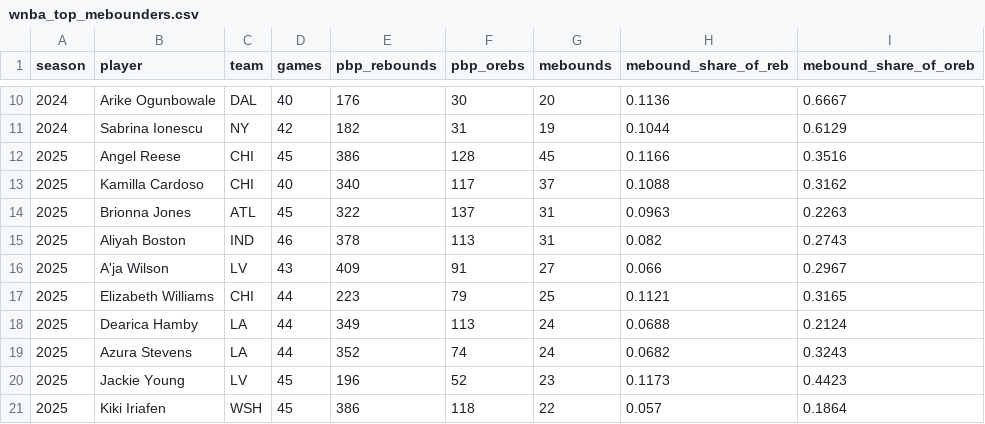
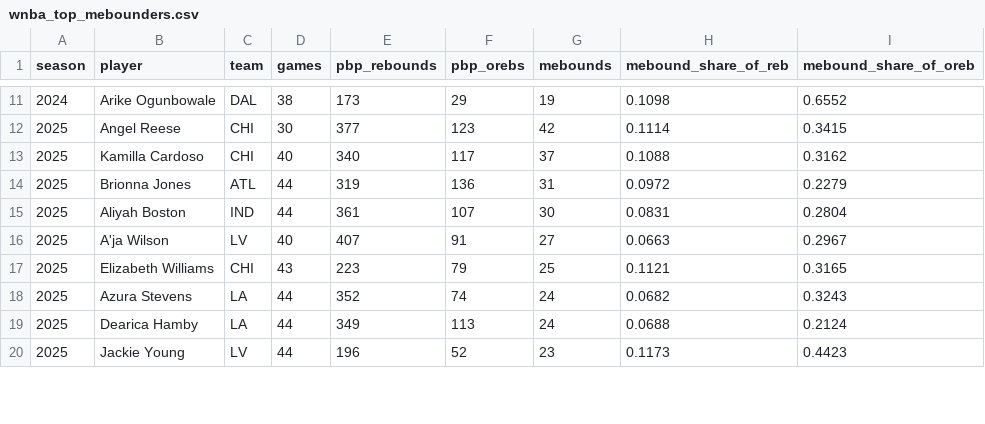
Before and after one commit to ismayc/mebounds, a CSV file: output/wnba_top_mebounders.csv, drawn as a sheet; only a part is shown, gaps mark what is left out; the diff covers the shown part only.

```diff
--- a/output/wnba_top_mebounders.csv
+++ b/output/wnba_top_mebounders.csv
@@ -10,12 +11,10 @@ season,player,team,games,pbp_rebounds,pbp_orebs,mebounds,mebound_share_of_reb,me
-2024,Arike Ogunbowale,DAL,40,176,30,20,0.1136,0.6667
-2024,Sabrina Ionescu,NY,42,182,31,19,0.1044,0.6129
-2025,Angel Reese,CHI,45,386,128,45,0.1166,0.3516
+2024,Arike Ogunbowale,DAL,38,173,29,19,0.1098,0.6552
+2025,Angel Reese,CHI,30,377,123,42,0.1114,0.3415
 2025,Kamilla Cardoso,CHI,40,340,117,37,0.1088,0.3162
-2025,Brionna Jones,ATL,45,322,137,31,0.0963,0.2263
-2025,Aliyah Boston,IND,46,378,113,31,0.082,0.2743
-2025,A'ja Wilson,LV,43,409,91,27,0.066,0.2967
-2025,Elizabeth Williams,CHI,44,223,79,25,0.1121,0.3165
+2025,Brionna Jones,ATL,44,319,136,31,0.0972,0.2279
+2025,Aliyah Boston,IND,44,361,107,30,0.0831,0.2804
+2025,A'ja Wilson,LV,40,407,91,27,0.0663,0.2967
+2025,Elizabeth Williams,CHI,43,223,79,25,0.1121,0.3165
+2025,Azura Stevens,LA,44,352,74,24,0.0682,0.3243
 2025,Dearica Hamby,LA,44,349,113,24,0.0688,0.2124
-2025,Azura Stevens,LA,44,352,74,24,0.0682,0.3243
-2025,Jackie Young,LV,45,196,52,23,0.1173,0.4423
-2025,Kiki Iriafen,WSH,45,386,118,22,0.057,0.1864
+2025,Jackie Young,LV,44,196,52,23,0.1173,0.4423
```
Also changed, not shown: 6 added rows, 4 removed rows and 47 edited cells elsewhere in this file, output/angel_reese_mebounds.csv, output/nba_top_mebounders.csv, 12 other files.
